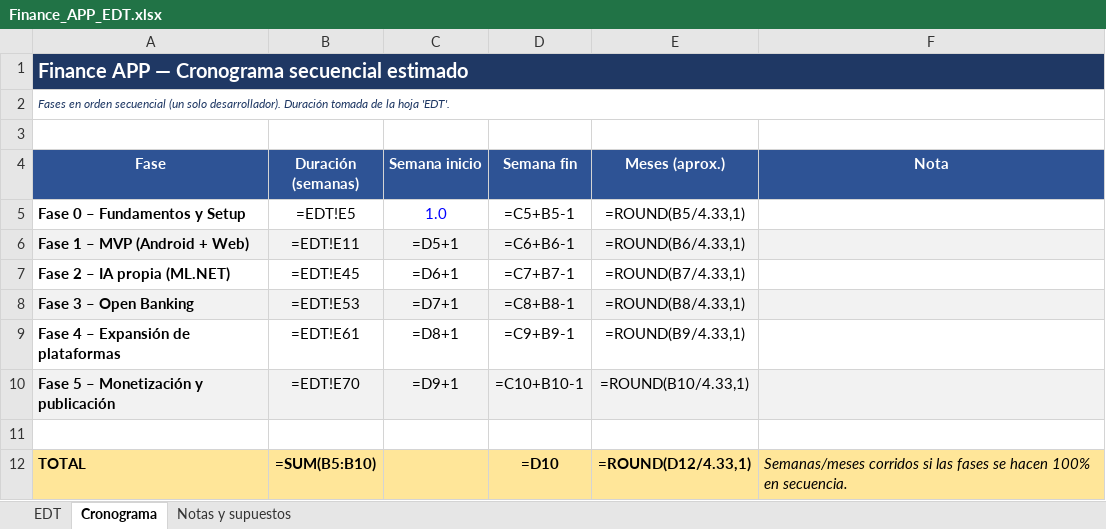
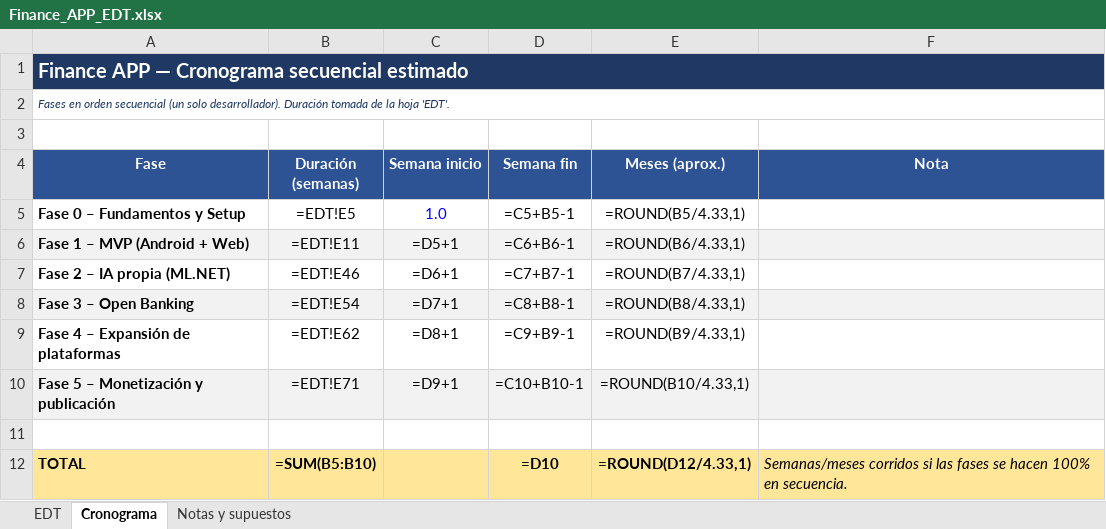
Before and after one commit to SantiagoGarcia555/FinanceApp, an Excel workbook: docs/Finance_APP_EDT.xlsx, sheet Cronograma, drawn as a sheet; values as stored, in another font and other column widths than the file's, no borders; formulas without a stored value are shown as written; the diff names each change by its address in the sheet, - before the commit and + after, or states it on an @@ line.

```diff
--- a/docs/Finance_APP_EDT.xlsx (sheet Cronograma)
+++ b/docs/Finance_APP_EDT.xlsx (sheet Cronograma)
-B7 (Duración (semanas)): =EDT!E45
+B7 (Duración (semanas)): =EDT!E46
-B8 (Duración (semanas)): =EDT!E53
+B8 (Duración (semanas)): =EDT!E54
-B9 (Duración (semanas)): =EDT!E61
+B9 (Duración (semanas)): =EDT!E62
-B10 (Duración (semanas)): =EDT!E70
+B10 (Duración (semanas)): =EDT!E71
```
Also changed, not shown: sheet EDT, 1 other file.
